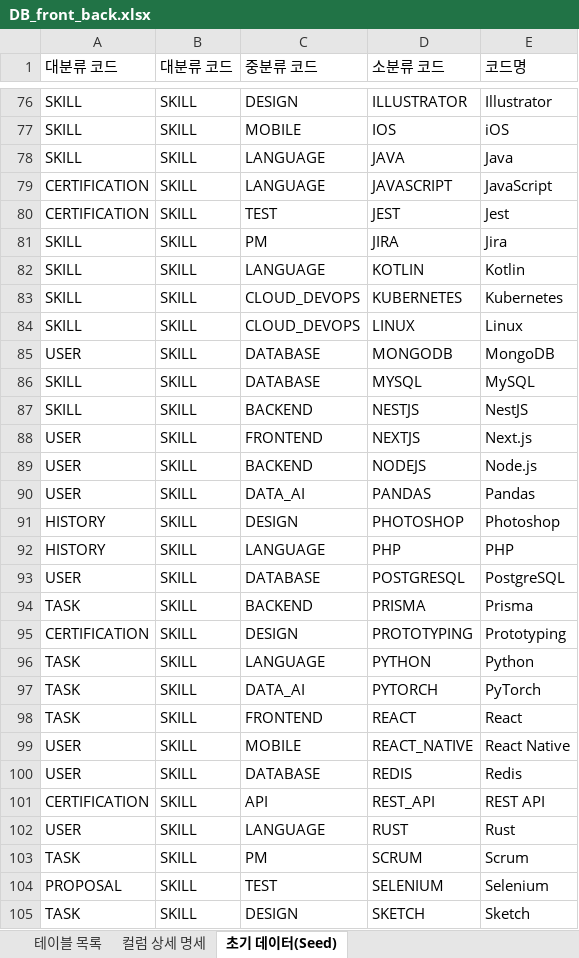
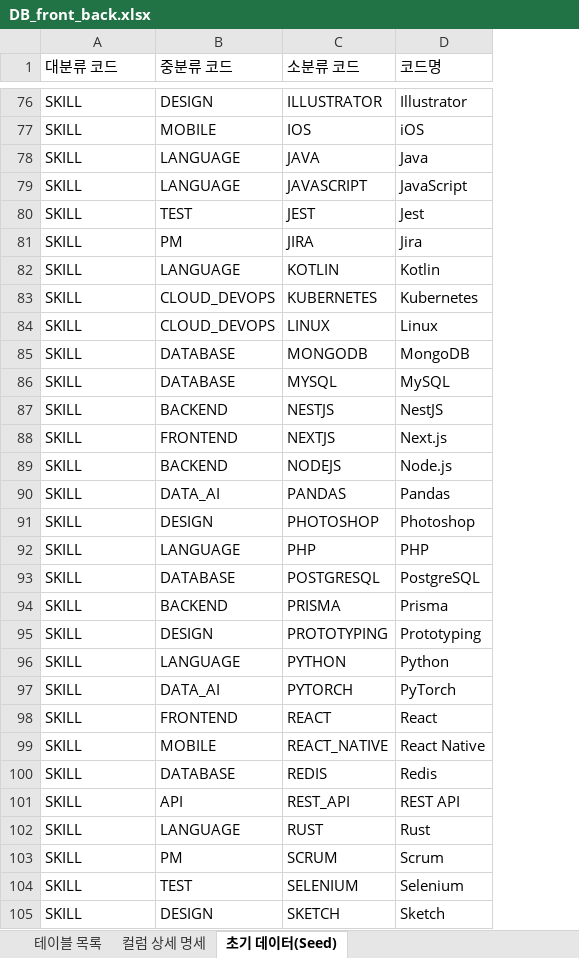
Before and after one commit to SKNETWORKS-FAMILY-AICAMP/SKN31-FINAL-1Team, an Excel workbook: backend/DB_front_back.xlsx, sheet 초기 데이터(Seed), drawn as a sheet; only a part is shown, gaps mark what is left out; values as stored, in another font and other column widths than the file's, no borders; the diff covers the shown part only; the diff names each change by its address in the sheet, - before the commit and + after, or states it on an @@ line.

Commit message:
Add files via upload

```diff
--- a/backend/DB_front_back.xlsx (sheet 초기 데이터(Seed))
+++ b/backend/DB_front_back.xlsx (sheet 초기 데이터(Seed))
-column B (대분류 코드), rows 76-105: all SKILL
-A79:A80 (대분류 코드): CERTIFICATION
+A79:A80 (대분류 코드): SKILL
-A85 (대분류 코드): USER
+A85 (대분류 코드): SKILL
-A88:A90 (대분류 코드): USER
+A88:A90 (대분류 코드): SKILL
-A91:A92 (대분류 코드): HISTORY
+A91:A92 (대분류 코드): SKILL
-A93 (대분류 코드): USER
+A93 (대분류 코드): SKILL
-A94 (대분류 코드): TASK
+A94 (대분류 코드): SKILL
-A95 (대분류 코드): CERTIFICATION
+A95 (대분류 코드): SKILL
-A96:A98 (대분류 코드): TASK
+A96:A98 (대분류 코드): SKILL
-A99:A100 (대분류 코드): USER
+A99:A100 (대분류 코드): SKILL
-A101 (대분류 코드): CERTIFICATION
+A101 (대분류 코드): SKILL
-A102 (대분류 코드): USER
+A102 (대분류 코드): SKILL
-A103 (대분류 코드): TASK
+A103 (대분류 코드): SKILL
-A104 (대분류 코드): PROPOSAL
+A104 (대분류 코드): SKILL
-A105 (대분류 코드): TASK
+A105 (대분류 코드): SKILL
```
Also changed, not shown: 90 edited cells elsewhere in this sheet.
